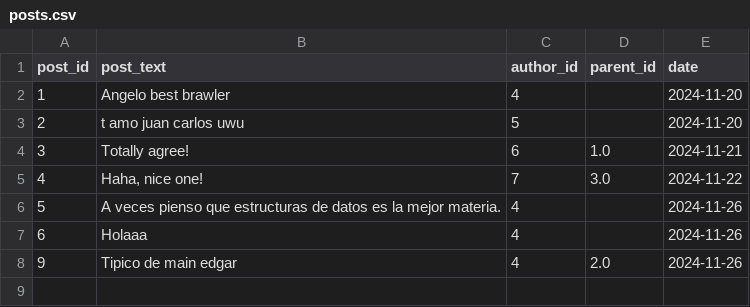
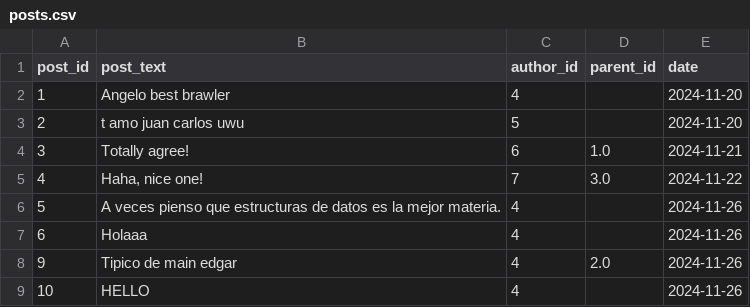
Before and after one commit to pyrawn/upy-gossip-platform-using-data-structures, a CSV file: assets/data/posts.csv, drawn as a sheet.

```diff
--- a/assets/data/posts.csv
+++ b/assets/data/posts.csv
@@ -8 +8,2 @@ post_id,post_text,author_id,parent_id,date
 9,Tipico de main edgar,4,2.0,2024-11-26
+10,HELLO,4,,2024-11-26
```
Also changed, not shown: assets/data/notification_users/4_notifications.csv, 2 other files.
